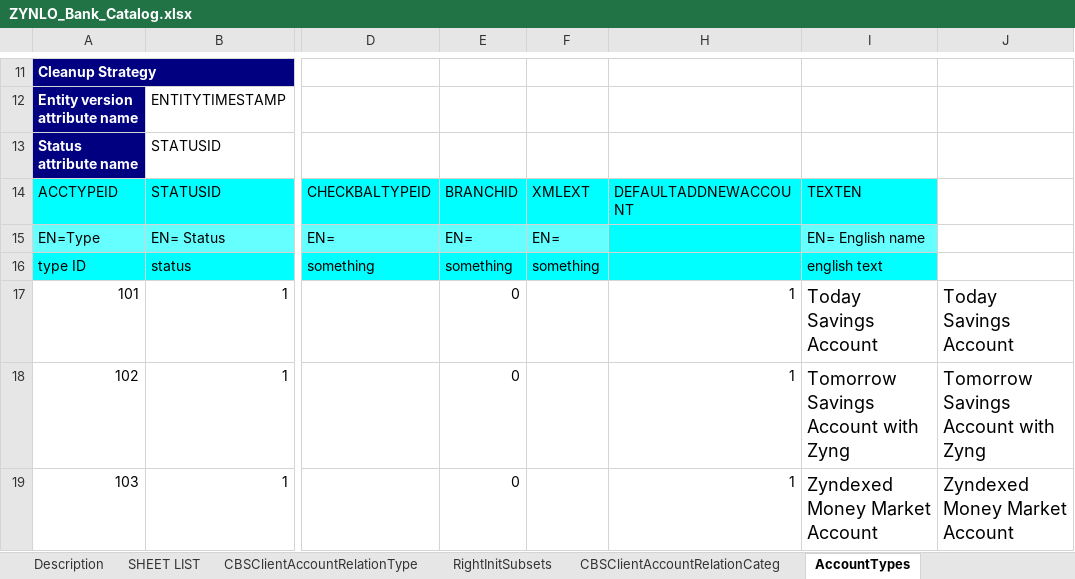
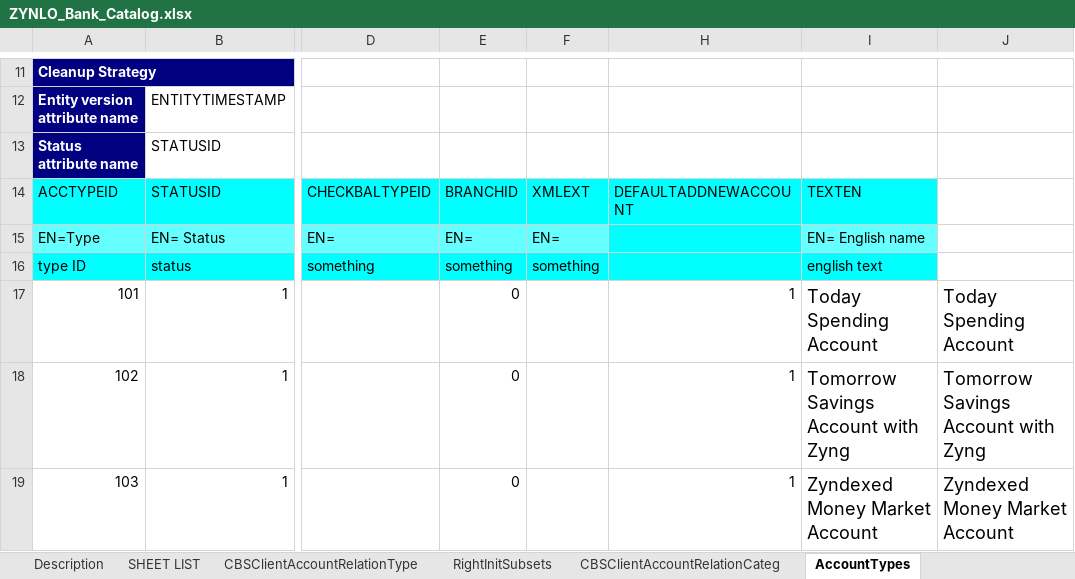
Before and after one commit to nymbusinc/nymbusolbapp, an Excel workbook: banks/zynlo/catalog/ZYNLO_Bank_Catalog.xlsx, sheet AccountTypes, drawn as a sheet; only a part is shown, gaps mark what is left out; values as stored, in another font and other column widths than the file's, no borders; charts and pictures not drawn; the diff names each change by its address in the sheet, - before the commit and + after, or states it on an @@ line.

```diff
--- a/banks/zynlo/catalog/ZYNLO_Bank_Catalog.xlsx (sheet AccountTypes)
+++ b/banks/zynlo/catalog/ZYNLO_Bank_Catalog.xlsx (sheet AccountTypes)
-I17: Today Savings Account
+I17: Today Spending Account
-J17: Today Savings Account
+J17: Today Spending Account
```
Also changed, not shown: sheet GlobalSystemParameter, sheet FeatureToggle, sheet AccountTypeDefaultNickNames, sheet ProductTypes, sheet CBSAccountTypeMapping, banks/facile/catalog/PNB_Bank_Catalog.xlsx.
